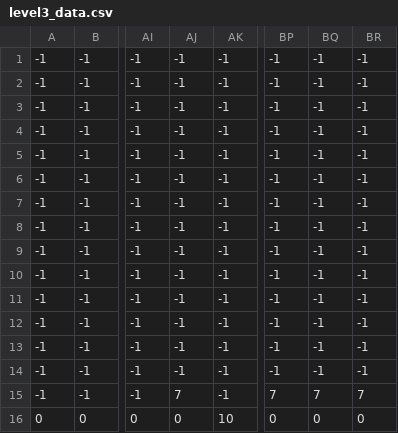
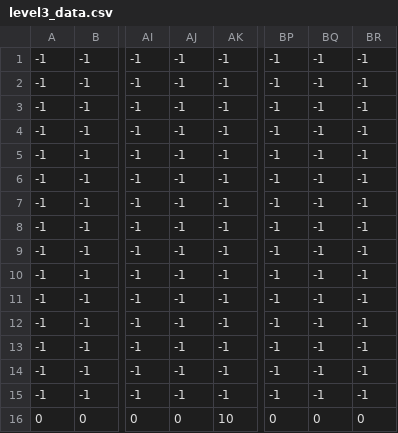
Before and after one commit to YeeChyi/HIT137_Assessment3_2024_S2_Group109, a CSV file: level3_data.csv, drawn as a sheet; only a part is shown, gaps mark what is left out; the diff names each change by its address in the sheet, - before the commit and + after, or states it on an @@ line.

Commit message:
edit levels

```diff
--- a/level3_data.csv
+++ b/level3_data.csv
-AJ15: 7
+AJ15: -1
-BP15: 7
+BP15: -1
-BQ15: 7
+BQ15: -1
-BR15: 7
+BR15: -1
```
Also changed, not shown: level1_data.csv, level2_data.csv, 11 other files.
